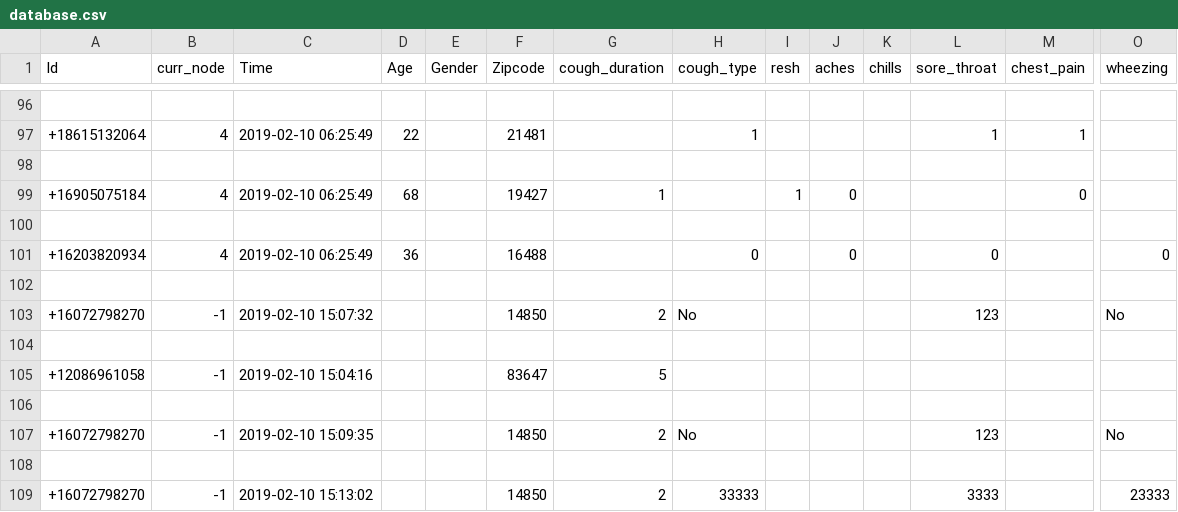
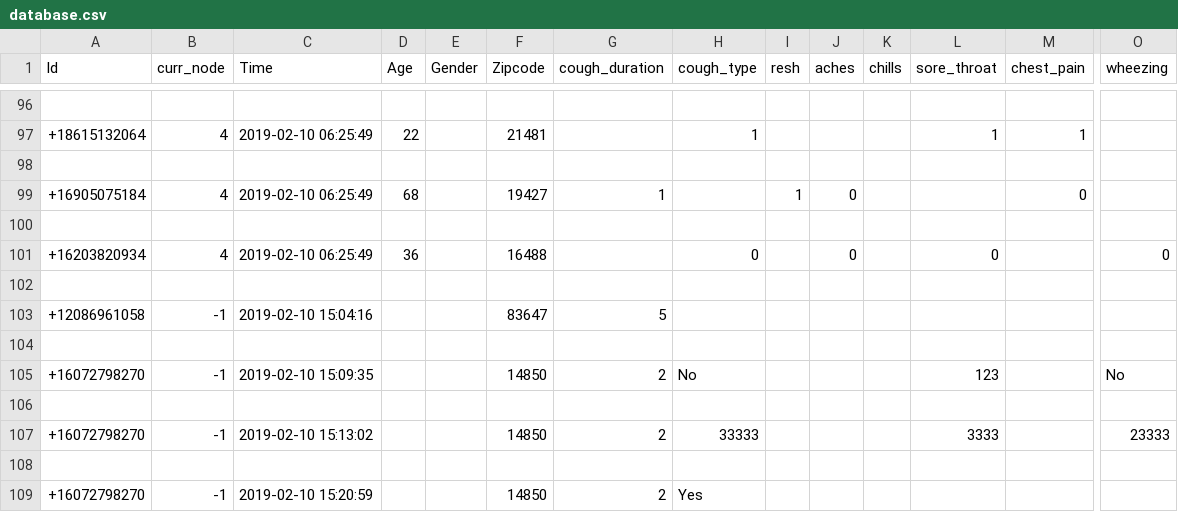
Before and after one commit to zhilongli/healthhack2019, a CSV file: quickmed/database.csv, drawn as a sheet; only a part is shown, gaps mark what is left out; the shorter side is filled out with more unchanged rows; rows hold the shown columns only; the diff names each change by its address in the sheet, - before the commit and + after, or states it on an @@ line.

Commit message:
cvs database methods

```diff
--- a/quickmed/database.csv
+++ b/quickmed/database.csv
-row 103: +16072798270 | -1 | 2019-02-10 15:07:32 |  |  | 14850 | 2 | No |  |  |  | 123 |  | No
-row 104: (empty)
```
Also changed, not shown: 3 other files.
